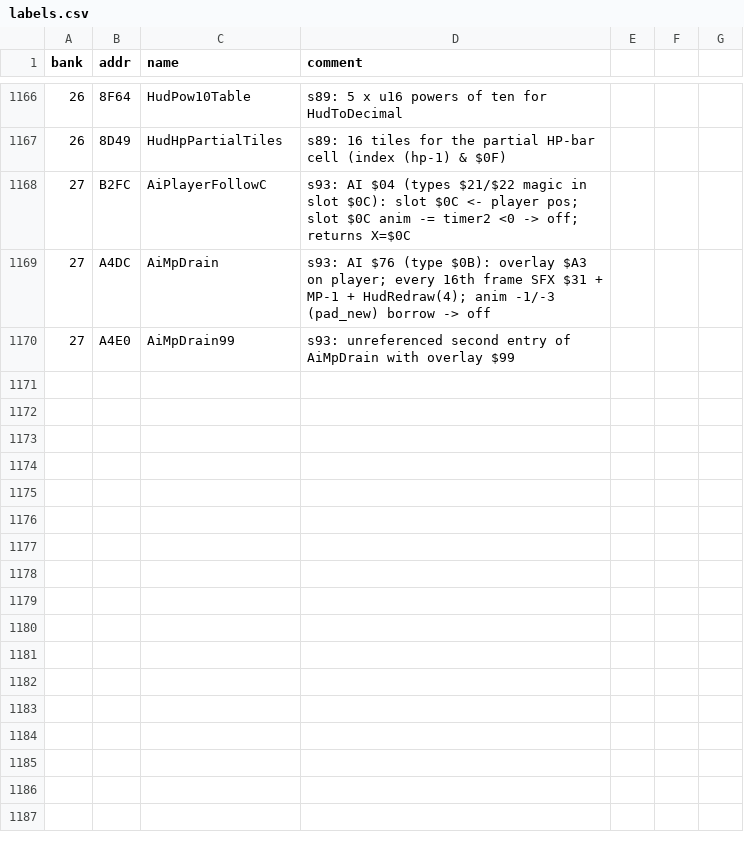
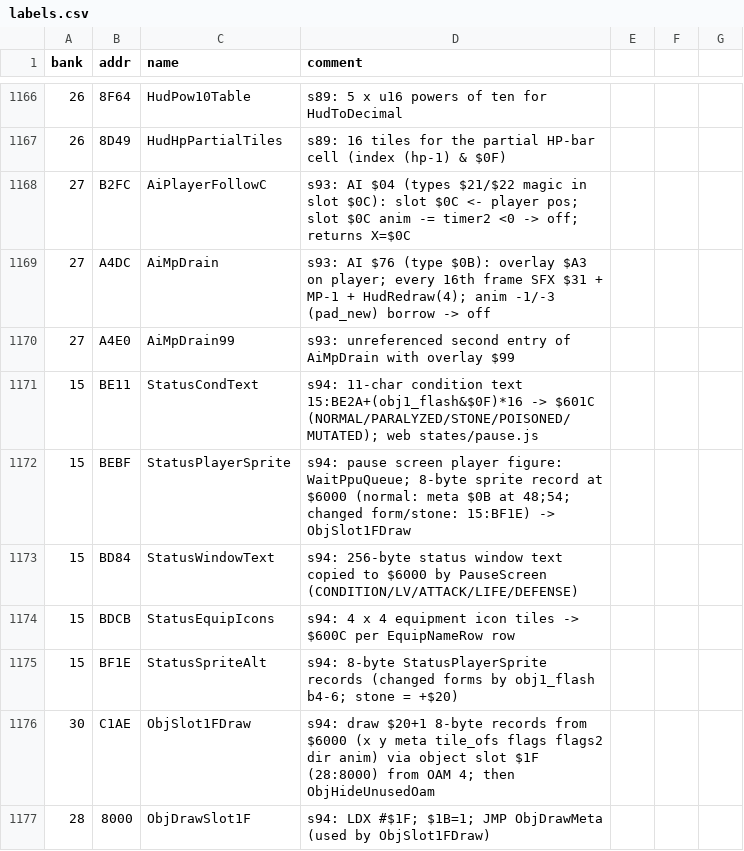
Before and after one commit to sleepy9090/CRYSTAL-AI-LIS, a CSV file: labels.csv, drawn as a sheet; only a part is shown, gaps mark what is left out; the diff names each change by its address in the sheet, - before the commit and + after, or states it on an @@ line.

Commit message:
RE session 94: **Done session 94** for the pause / status screen; the equipment menu

```diff
--- a/labels.csv
+++ b/labels.csv
+row 1171: 15 | BE11 | StatusCondText | s94: 11-char condition text 15:BE2A+(obj1_flash&$0F)*16 -> $601C (NORMAL/PARALYZED/STONE/POISONED/MUTATED); web states/pause.js
+row 1172: 15 | BEBF | StatusPlayerSprite | s94: pause screen player figure: WaitPpuQueue; 8-byte sprite record at $6000 (normal: meta $0B at 48;54; changed form/stone: 15:BF1E) -> ObjSlot1FDraw
+row 1173: 15 | BD84 | StatusWindowText | s94: 256-byte status window text copied to $6000 by PauseScreen (CONDITION/LV/ATTACK/LIFE/DEFENSE)
+row 1174: 15 | BDCB | StatusEquipIcons | s94: 4 x 4 equipment icon tiles -> $600C per EquipNameRow row
+row 1175: 15 | BF1E | StatusSpriteAlt | s94: 8-byte StatusPlayerSprite records (changed forms by obj1_flash b4-6; stone = +$20)
+row 1176: 30 | C1AE | ObjSlot1FDraw | s94: draw $20+1 8-byte records from $6000 (x y meta tile_ofs flags flags2 dir anim) via object slot $1F (28:8000) from OAM 4; then ObjHideUnusedOam
+row 1177: 28 | 8000 | ObjDrawSlot1F | s94: LDX #$1F; $1B=1; JMP ObjDrawMeta (used by ObjSlot1FDraw)
```
Also changed, not shown: 12 other files.
